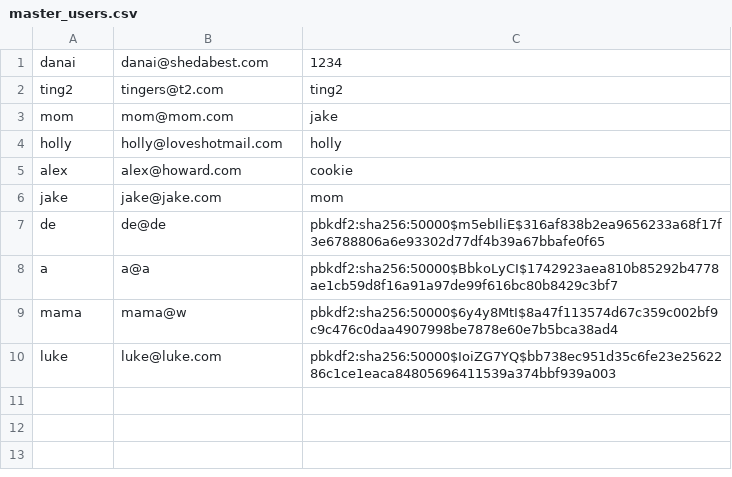
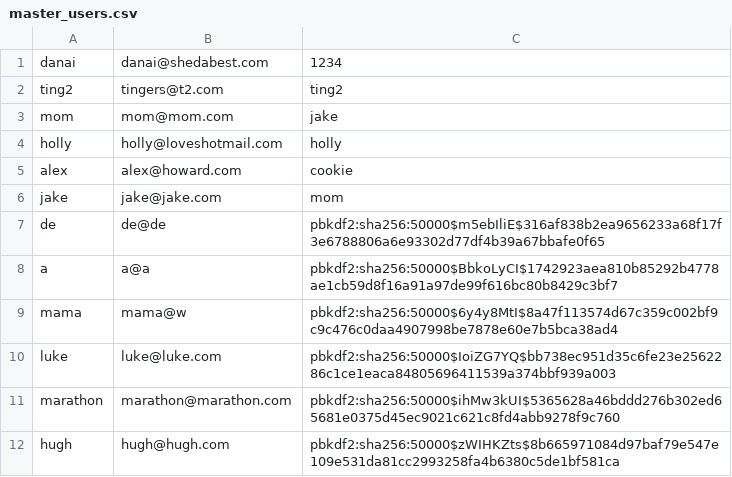
Before and after one commit to ajhoward7/xcelerate, a CSV file: code/main/users/master_users.csv, drawn as a sheet; the diff names each change by its address in the sheet, - before the commit and + after, or states it on an @@ line.

```diff
--- a/code/main/users/master_users.csv
+++ b/code/main/users/master_users.csv
+row 11: marathon | marathon@marathon.com | pbkdf2:sha256:50000$ihMw3kUI$5365628a46bddd276b302ed65681e0375d45ec9021c621c8fd4abb9278f9c760
+row 12: hugh | hugh@hugh.com | pbkdf2:sha256:50000$zWIHKZts$8b665971084d97baf79e547e109e531da81cc2993258fa4b6380c5de1bf581ca
```
Also changed, not shown: 3 other files.
